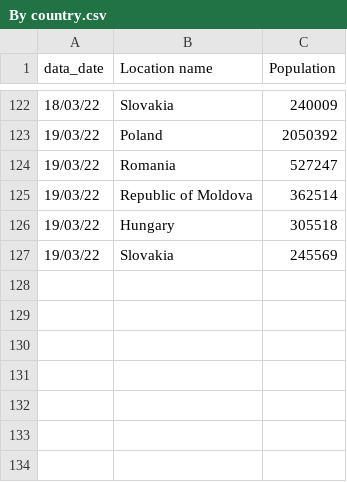
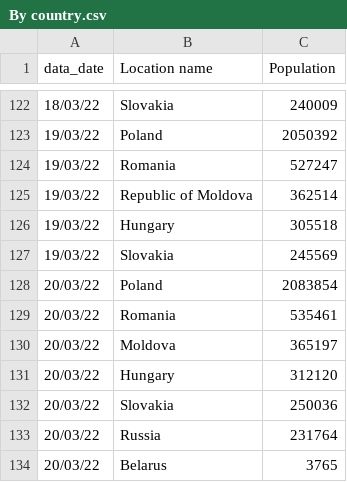
Before and after one commit to fbranda/Ukraine-and-Russia-Conflict, a CSV file: Refugees fleeing Ukraine/By country.csv, drawn as a sheet; only a part is shown, gaps mark what is left out.

```diff
--- a/Refugees fleeing Ukraine/By country.csv
+++ b/Refugees fleeing Ukraine/By country.csv
@@ -127 +127,8 @@ data_date;Location name;Population
 19/03/22;Slovakia;245569
+20/03/22;Poland;2083854
+20/03/22;Romania;535461
+20/03/22;Moldova;365197
+20/03/22;Hungary;312120
+20/03/22;Slovakia;250036
+20/03/22;Russia;231764
+20/03/22;Belarus;3765
```
Also changed, not shown: Refugees fleeing Ukraine/By date (Cumulative).csv, 1 other file.
